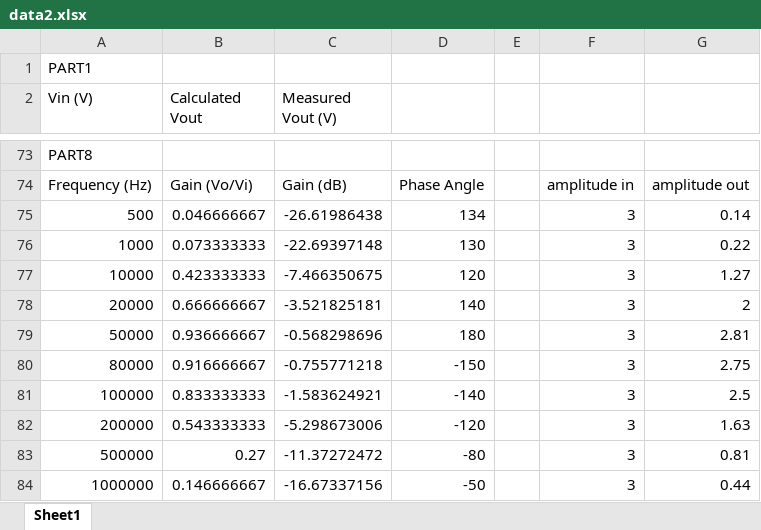
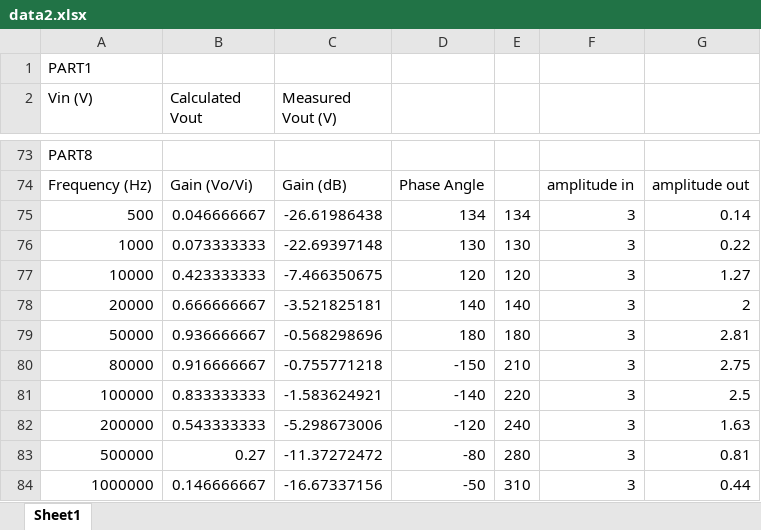
Before and after one commit to mohdfareed/cmpe460-reports, an Excel workbook: lab07/data2.xlsx, sheet Sheet1, drawn as a sheet; only a part is shown, gaps mark what is left out; values as stored, in another font and other column widths than the file's, no borders; charts and pictures not drawn; the diff covers the shown part only; the diff names each change by its address in the sheet, - before the commit and + after, or states it on an @@ line.

```diff
--- a/lab07/data2.xlsx (sheet Sheet1)
+++ b/lab07/data2.xlsx (sheet Sheet1)
-E75: (empty)
+E75: 134
-E76: (empty)
+E76: 130
-E77: (empty)
+E77: 120
-E78: (empty)
+E78: 140
-E79: (empty)
+E79: 180
-E80: (empty)
+E80: 210
-E81: (empty)
+E81: 220
-E82: (empty)
+E82: 240
-E83: (empty)
+E83: 280
-E84: (empty)
+E84: 310
```
Also changed, not shown: 21 edited cells elsewhere in this sheet, charts or pictures, 19 other files.
